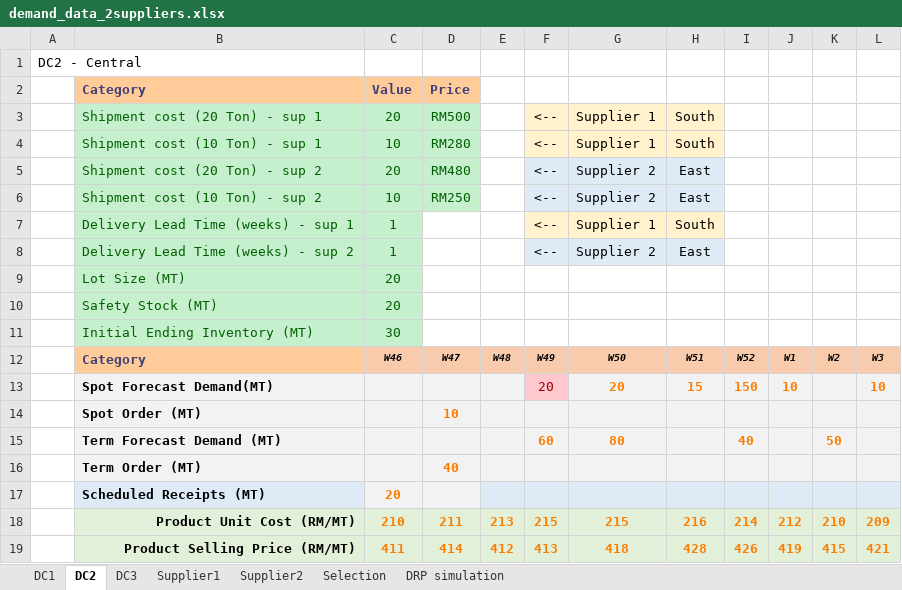
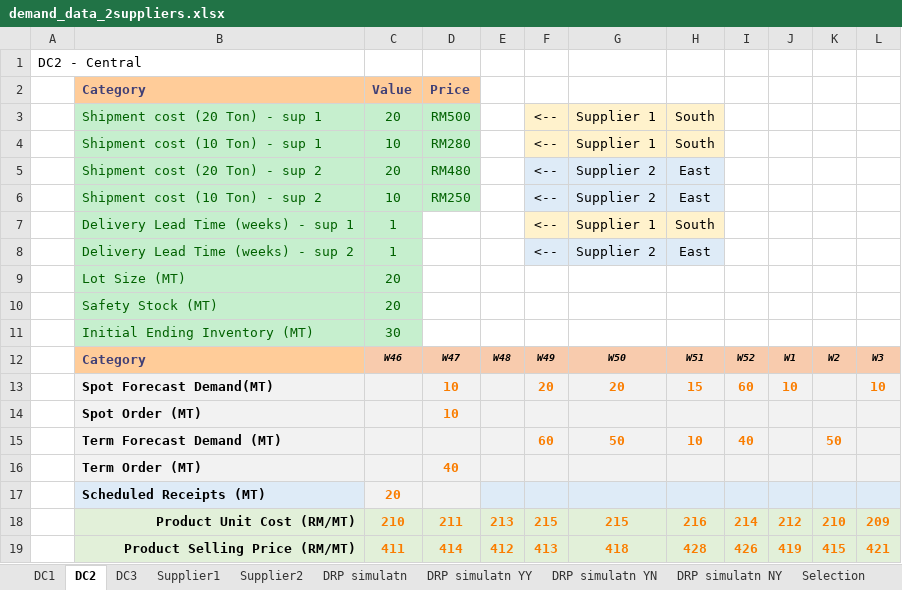
Before and after one commit to acceval/smarttradzt-python-services, an Excel workbook: DRP/demand_data_2suppliers.xlsx, sheet DC2, drawn as a sheet; values as stored, in another font and other column widths than the file's, no borders; the diff names each change by its address in the sheet, - before the commit and + after, or states it on an @@ line.

Commit message:
2 suppliers class 1st commit

```diff
--- a/DRP/demand_data_2suppliers.xlsx (sheet DC2)
+++ b/DRP/demand_data_2suppliers.xlsx (sheet DC2)
-sheet tab: DRP simulation
+sheet tab: DRP simulatn YY
+sheet tab: DRP simulatn
+sheet tab: DRP simulatn YN
+sheet tab: DRP simulatn NY
@@ sheet tab order changed: DC1 | DC2 | DC3 | Supplier1 | Supplier2 | DRP simulatn | DRP simulatn YY | DRP simulatn YN | DRP simulatn NY | Selection @@
-D13: (empty)
+D13: 10
@@ F13 fill: #FFC7CE → #F2F2F2, bold: off → on, text colour: #9C0006 → #FA7D00 @@
-I13: 150
+I13: 60
-G15: 80
+G15: 50
-H15: (empty)
+H15: 10
```
Also changed, not shown: sheet DRP simulatn YY, sheet DC3, sheet DC1, sheet Supplier1, formulas that keep their value, charts or pictures, 2 other files.
